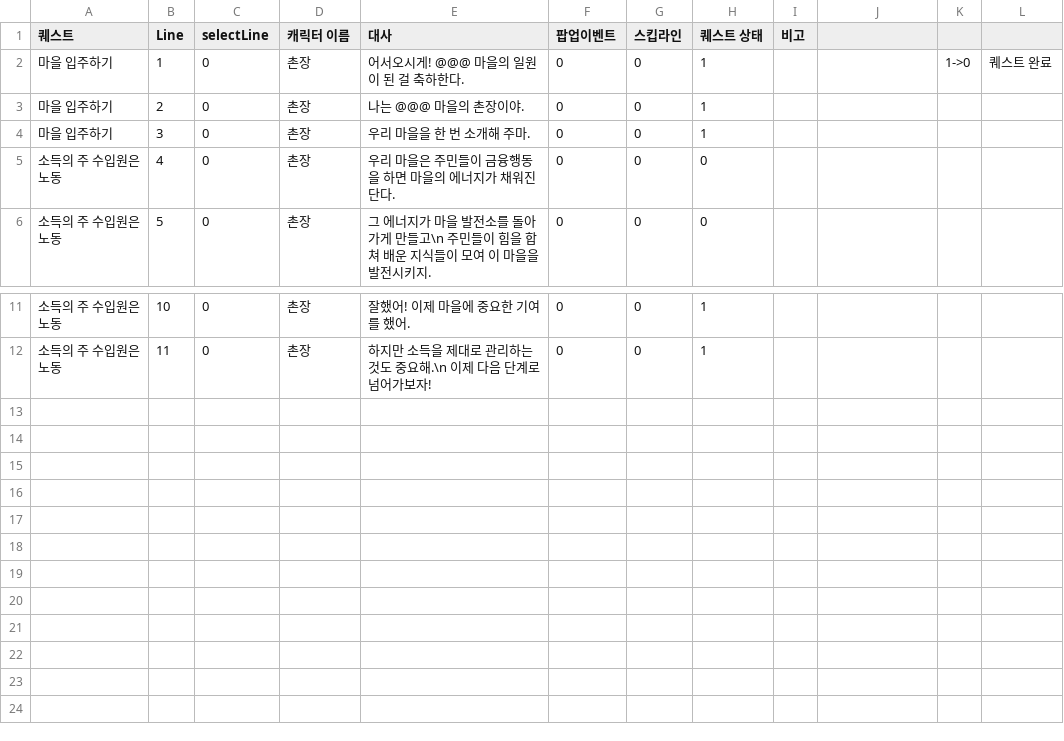
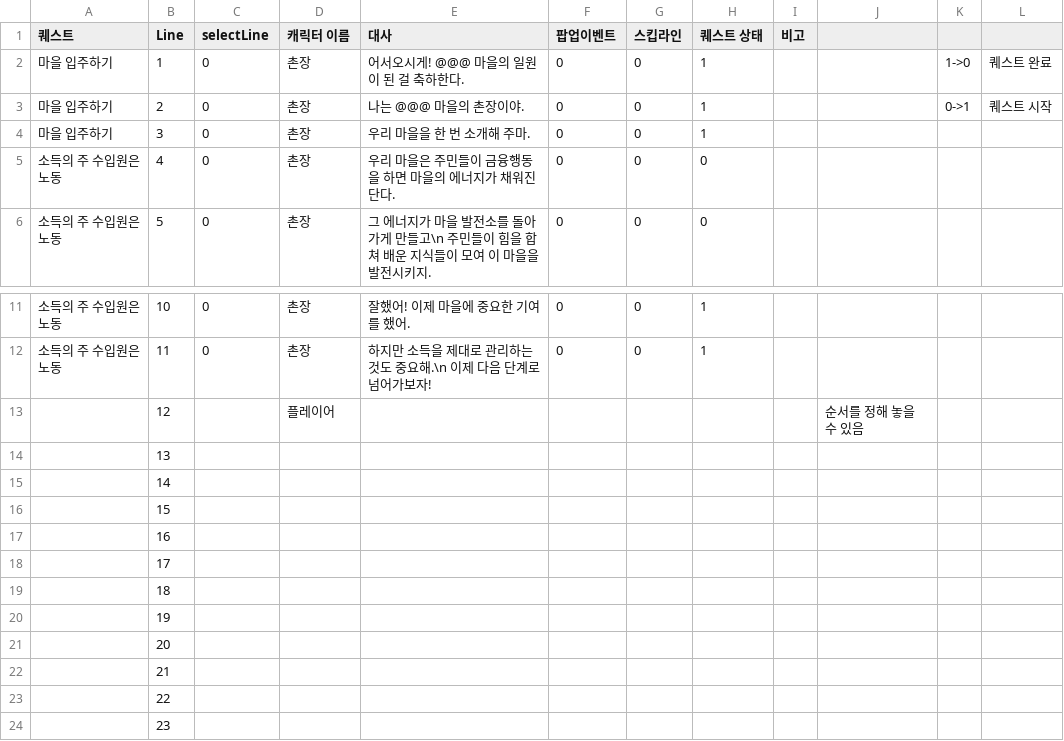
Before and after one commit to Don-Give-Up/XR, a CSV file: 4Don/Assets/Resources/AllDialogue.csv, drawn as a sheet; only a part is shown, gaps mark what is left out.

```diff
--- a/4Don/Assets/Resources/AllDialogue.csv
+++ b/4Don/Assets/Resources/AllDialogue.csv
@@ -2,3 +2,3 @@
 마을 입주하기 ,1,0,촌장 ,어서오시게! @@@ 마을의 일원이 된 걸 축하한다. ,0,0,1,,,1->0,퀘스트 완료
-마을 입주하기 ,2,0,촌장 ,나는 @@@ 마을의 촌장이야. ,0,0,1,,,,
+마을 입주하기 ,2,0,촌장 ,나는 @@@ 마을의 촌장이야. ,0,0,1,,,0->1,퀘스트 시작
 마을 입주하기 ,3,0,촌장 ,우리 마을을 한 번 소개해 주마. ,0,0,1,,,,
@@ -12 +12,13 @@
 소득의 주 수입원은 노동,11,0,촌장 ,하지만 소득을 제대로 관리하는 것도 중요해.\n 이제 다음 단계로 넘어가보자!,0,0,1,,,,
+,12,,플레이어 ,,,,,,순서를 정해 놓을 수 있음,,
+,13,,,,,,,,,,
+,14,,,,,,,,,,
+,15,,,,,,,,,,
+,16,,,,,,,,,,
+,17,,,,,,,,,,
+,18,,,,,,,,,,
+,19,,,,,,,,,,
+,20,,,,,,,,,,
+,21,,,,,,,,,,
+,22,,,,,,,,,,
+,23,,,,,,,,,,
```
Also changed, not shown: 44 other files.
